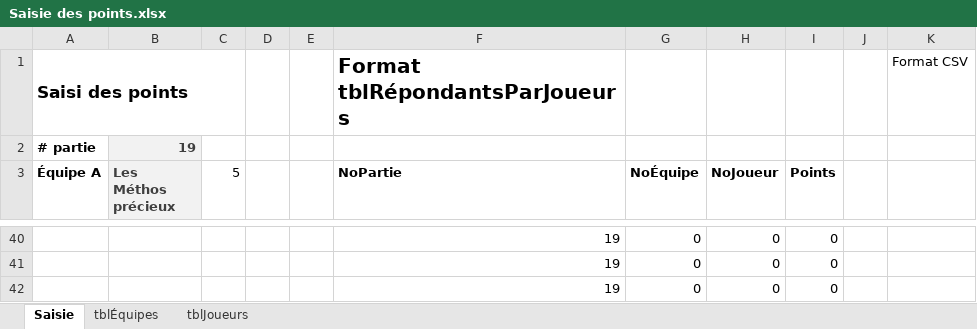
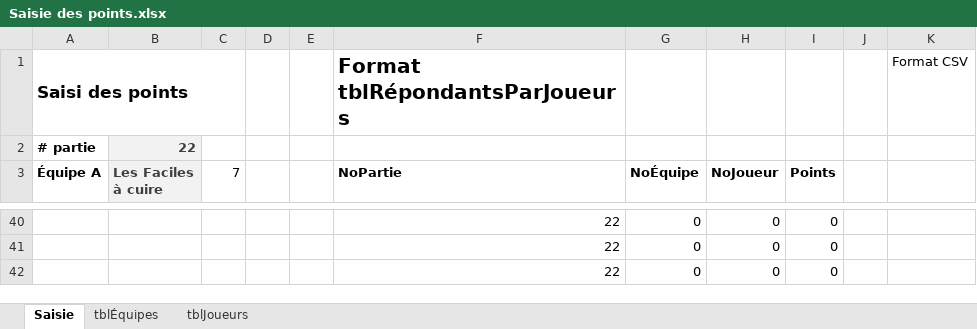
Before and after one commit to gehstatcan/gehstatcan.github.io, an Excel workbook: Saison22/DonnéesCSV/Saisie des points.xlsx, sheet Saisie, drawn as a sheet; only a part is shown, gaps mark what is left out; values as stored, in another font and other column widths than the file's, no borders; the diff covers the shown part only; the diff names each change by its address in the sheet, - before the commit and + after, or states it on an @@ line.

```diff
--- a/Saison22/DonnéesCSV/Saisie des points.xlsx (sheet Saisie)
+++ b/Saison22/DonnéesCSV/Saisie des points.xlsx (sheet Saisie)
-B2 (Les Faciles à cuire): 19
+B2 (Les Faciles à cuire): 22
-B3: Les Méthos précieux
+B3: Les Faciles à cuire
-C3: 5
+C3: 7
-F40:F42 (NoPartie): 19
+F40:F42 (NoPartie): 22
```
Also changed, not shown: 33 added rows, 33 removed rows and 15 edited cells elsewhere in this sheet, 1 other file.
